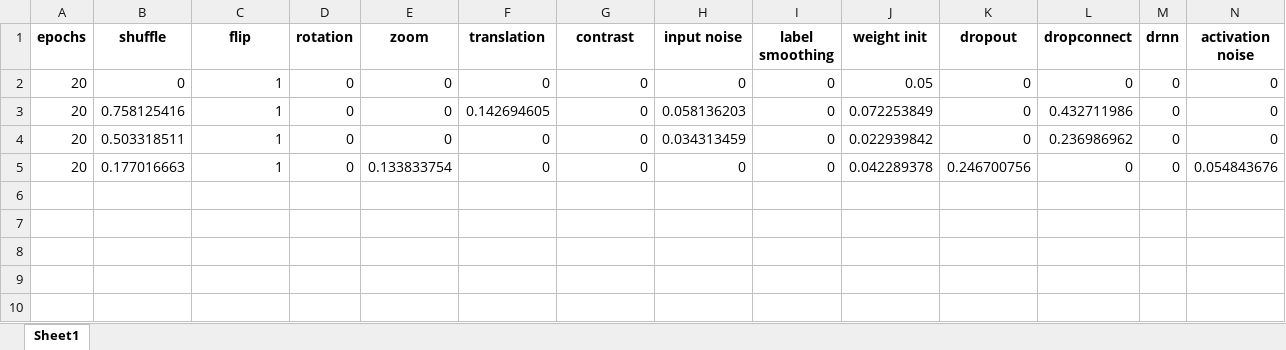
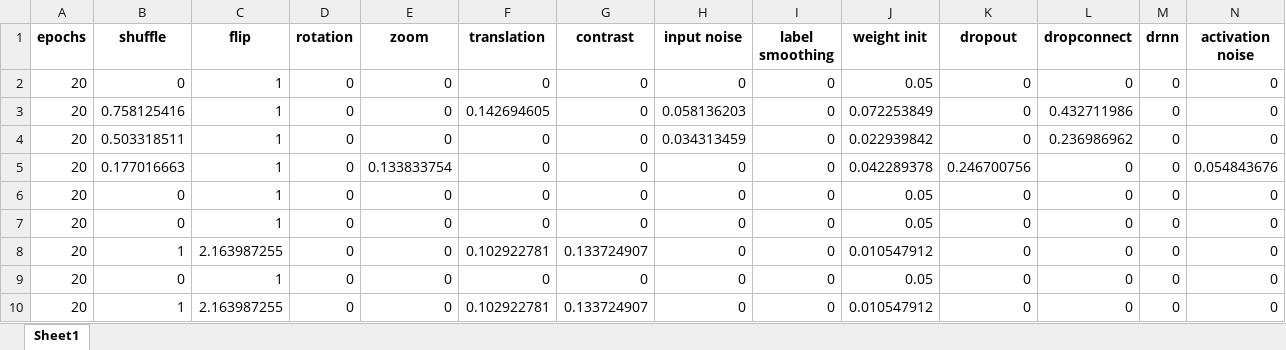
Before and after one commit to Ghaith81/Radnomness_in_Neural_Network, an Excel workbook: log/VGG_CIFAR10_20240324.xlsx, sheet Sheet1, drawn as a sheet; only a part is shown; values as stored, in another font and other column widths than the file's, no borders; rows hold the shown columns only; the diff names each change by its address in the sheet, - before the commit and + after, or states it on an @@ line.

Commit message:
Created example VGG search using CIFAR10.

```diff
--- a/log/VGG_CIFAR10_20240324.xlsx (sheet Sheet1)
+++ b/log/VGG_CIFAR10_20240324.xlsx (sheet Sheet1)
+row 6: 20 | 0 | 1 | 0 | 0 | 0 | 0 | 0 | 0 | 0.05 | 0 | 0 | 0 | 0
+row 7: 20 | 0 | 1 | 0 | 0 | 0 | 0 | 0 | 0 | 0.05 | 0 | 0 | 0 | 0
+row 8: 20 | 1 | 2.163987255 | 0 | 0 | 0.102922781 | 0.133724907 | 0 | 0 | 0.010547912 | 0 | 0 | 0 | 0
+row 9: 20 | 0 | 1 | 0 | 0 | 0 | 0 | 0 | 0 | 0.05 | 0 | 0 | 0 | 0
+row 10: 20 | 1 | 2.163987255 | 0 | 0 | 0.102922781 | 0.133724907 | 0 | 0 | 0.010547912 | 0 | 0 | 0 | 0
```
Also changed, not shown: 49 other files.
